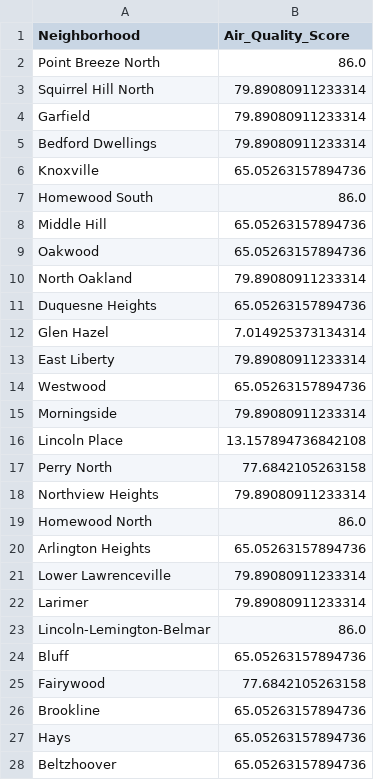
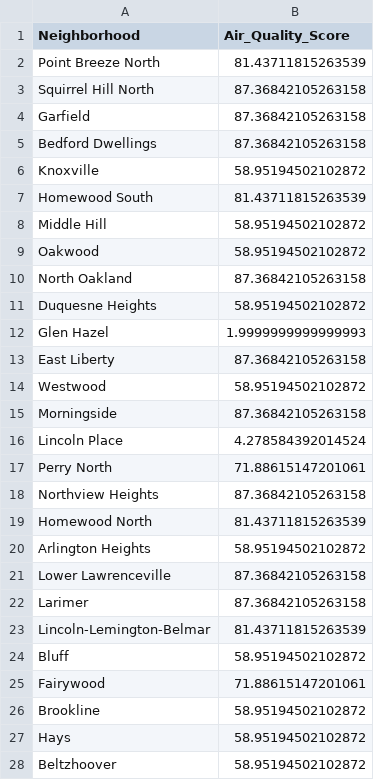
Before and after one commit to Xiaoyue-Yu/CMPINF0011-Final-Project-Group-2, a CSV file: personal_notebooks/outputs/air_quality_scores_by_neighborhood.csv, drawn as a sheet; only a part is shown; the diff covers the shown part only.

```diff
--- a/personal_notebooks/outputs/air_quality_scores_by_neighborhood.csv
+++ b/personal_notebooks/outputs/air_quality_scores_by_neighborhood.csv
@@ -1,28 +1,28 @@
 Neighborhood,Air_Quality_Score
-Point Breeze North,86.0
-Squirrel Hill North,79.89080911233314
-Garfield,79.89080911233314
-Bedford Dwellings,79.89080911233314
-Knoxville,65.05263157894736
-Homewood South,86.0
-Middle Hill,65.05263157894736
-Oakwood,65.05263157894736
-North Oakland,79.89080911233314
-Duquesne Heights,65.05263157894736
-Glen Hazel,7.014925373134314
-East Liberty,79.89080911233314
-Westwood,65.05263157894736
-Morningside,79.89080911233314
-Lincoln Place,13.157894736842108
-Perry North,77.6842105263158
-Northview Heights,79.89080911233314
-Homewood North,86.0
-Arlington Heights,65.05263157894736
-Lower Lawrenceville,79.89080911233314
-Larimer,79.89080911233314
-Lincoln-Lemington-Belmar,86.0
-Bluff,65.05263157894736
-Fairywood,77.6842105263158
-Brookline,65.05263157894736
-Hays,65.05263157894736
-Beltzhoover,65.05263157894736
+Point Breeze North,81.43711815263539
+Squirrel Hill North,87.36842105263158
+Garfield,87.36842105263158
+Bedford Dwellings,87.36842105263158
+Knoxville,58.95194502102872
+Homewood South,81.43711815263539
+Middle Hill,58.95194502102872
+Oakwood,58.95194502102872
+North Oakland,87.36842105263158
+Duquesne Heights,58.95194502102872
+Glen Hazel,1.9999999999999993
+East Liberty,87.36842105263158
+Westwood,58.95194502102872
+Morningside,87.36842105263158
+Lincoln Place,4.278584392014524
+Perry North,71.88615147201061
+Northview Heights,87.36842105263158
+Homewood North,81.43711815263539
+Arlington Heights,58.95194502102872
+Lower Lawrenceville,87.36842105263158
+Larimer,87.36842105263158
+Lincoln-Lemington-Belmar,81.43711815263539
+Bluff,58.95194502102872
+Fairywood,71.88615147201061
+Brookline,58.95194502102872
+Hays,58.95194502102872
+Beltzhoover,58.95194502102872
```
Also changed, not shown: 63 edited cells elsewhere in this file, combined_notebook/outputs/Ranked_Neighborhoods_Pittsburgh.csv, 7 other files.
